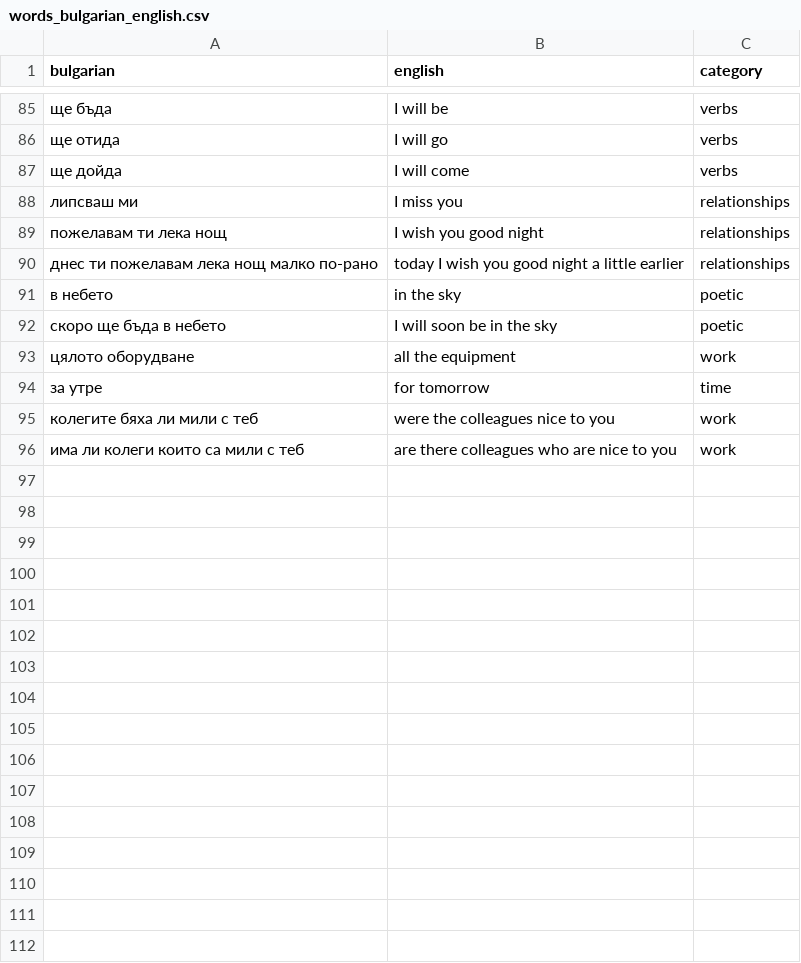
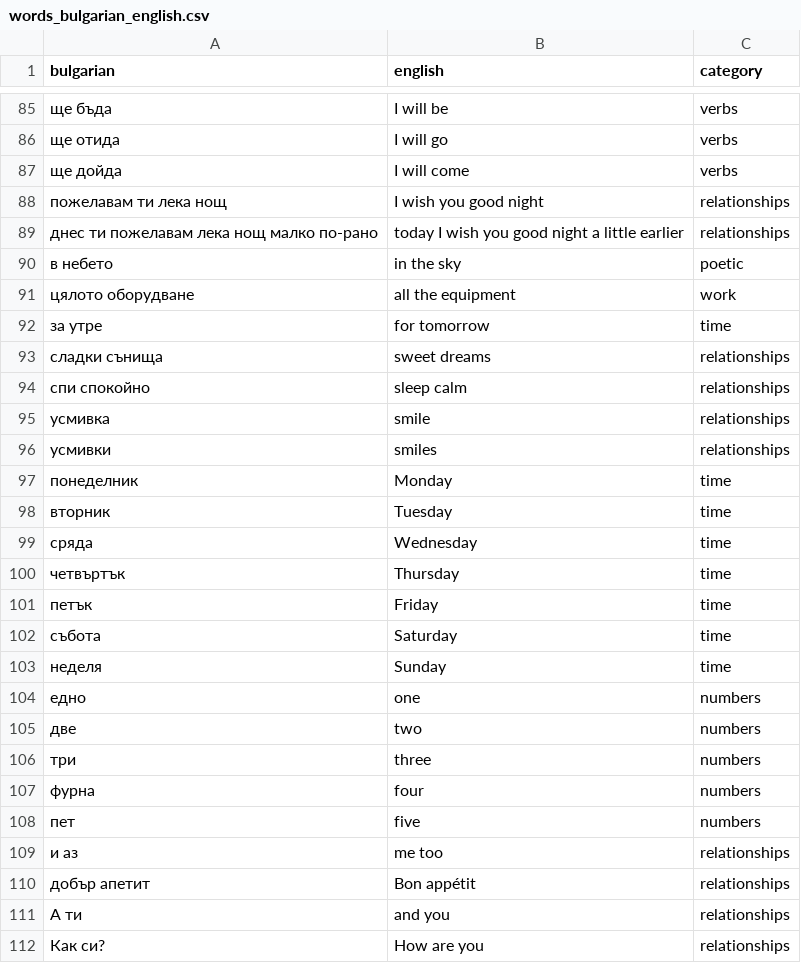
Before and after one commit to hbnsarah/bulgarian_sarah, a CSV file: words_bulgarian_english.csv, drawn as a sheet; only a part is shown, gaps mark what is left out.

Commit message:
Add files via upload

```diff
--- a/words_bulgarian_english.csv
+++ b/words_bulgarian_english.csv
@@ -87,3 +87,2 @@
 ще дойда;I will come;verbs
-липсваш ми;I miss you;relationships
 пожелавам ти лека нощ;I wish you good night;relationships
@@ -91,6 +90,23 @@
 в небето;in the sky;poetic
-скоро ще бъда в небето;I will soon be in the sky;poetic
 цялото оборудване;all the equipment;work
 за утре;for tomorrow;time
-колегите бяха ли мили с теб;were the colleagues nice to you;work
-има ли колеги които са мили с теб;are there colleagues who are nice to you;work
+сладки сънища;sweet dreams;relationships
+спи спокойно;sleep calm;relationships
+усмивка;smile;relationships
+усмивки;smiles;relationships
+понеделник;Monday;time
+вторник;Tuesday;time
+сряда;Wednesday;time
+четвъртък;Thursday;time
+петък;Friday;time
+събота;Saturday;time
+неделя;Sunday;time
+едно;one;numbers
+две;two;numbers
+три;three;numbers
+фурна;four;numbers
+пет;five;numbers
+и аз;me too;relationships
+добър апетит;Bon appétit;relationships
+A ти;and you;relationships
+Как си?;How are you;relationships
```
